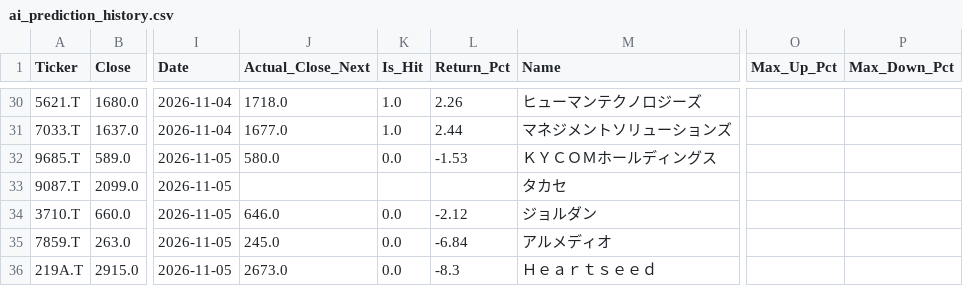
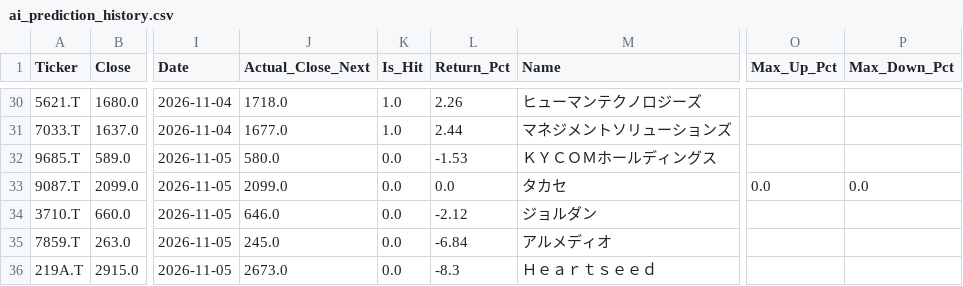
Before and after one commit to HirofumiSomeya/stock_screener, a CSV file: ai_prediction_history.csv, drawn as a sheet; only a part is shown, gaps mark what is left out; the diff names each change by its address in the sheet, - before the commit and + after, or states it on an @@ line.

```diff
--- a/ai_prediction_history.csv
+++ b/ai_prediction_history.csv
-J33 (Actual_Close_Next): (empty)
+J33 (Actual_Close_Next): 2099.0
-K33 (Is_Hit): (empty)
+K33 (Is_Hit): 0.0
-L33 (Return_Pct): (empty)
+L33 (Return_Pct): 0.0
-O33 (Max_Up_Pct): (empty)
+O33 (Max_Up_Pct): 0.0
-P33 (Max_Down_Pct): (empty)
+P33 (Max_Down_Pct): 0.0
```
